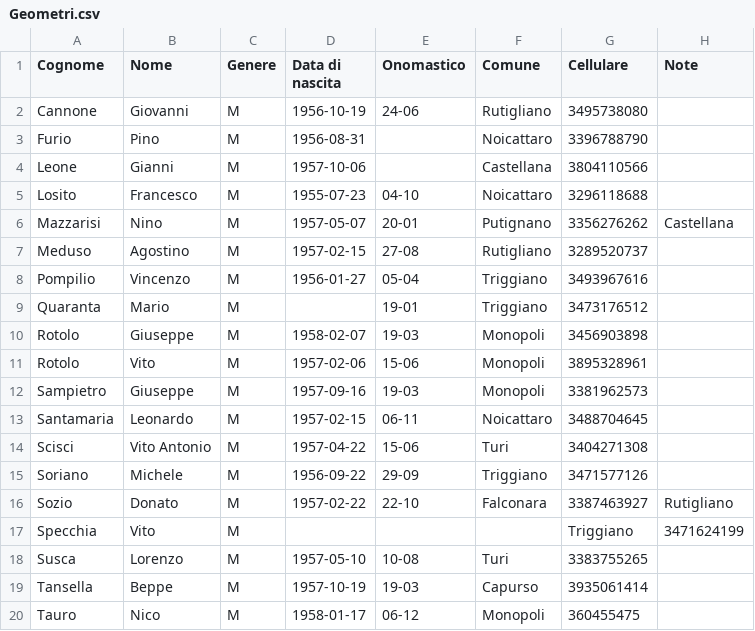
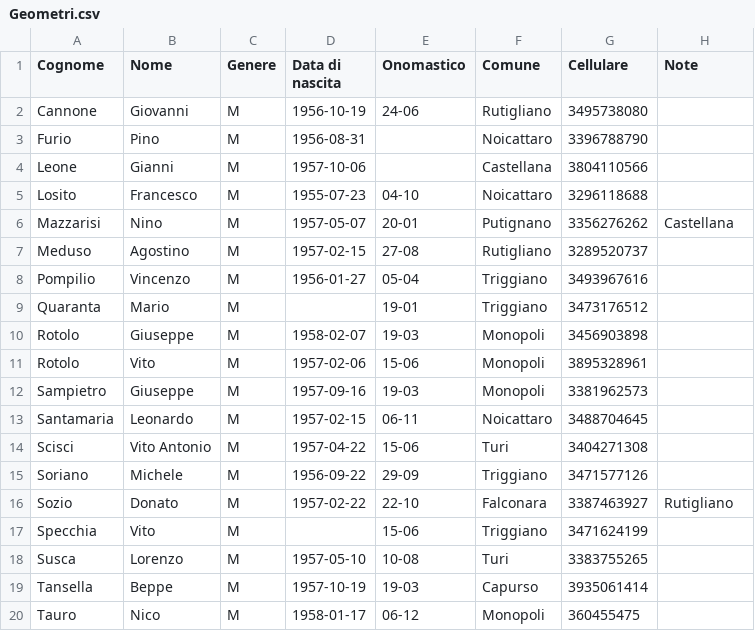
Before and after one commit to Sebastiano-Mazzarisi/Test, a CSV file: Geometri.csv, drawn as a sheet.

Commit message:
Add files via upload

```diff
--- a/Geometri.csv
+++ b/Geometri.csv
@@ -16,3 +16,3 @@ Soriano,Michele,M,1956-09-22,29-09,Triggiano,3471577126,
 Sozio,Donato,M,1957-02-22,22-10,Falconara,3387463927,Rutigliano
-Specchia,Vito,M,,,,Triggiano,3471624199,
+Specchia,Vito,M,,15-06,Triggiano,3471624199,
 Susca,Lorenzo,M,1957-05-10,10-08,Turi,3383755265,
```
